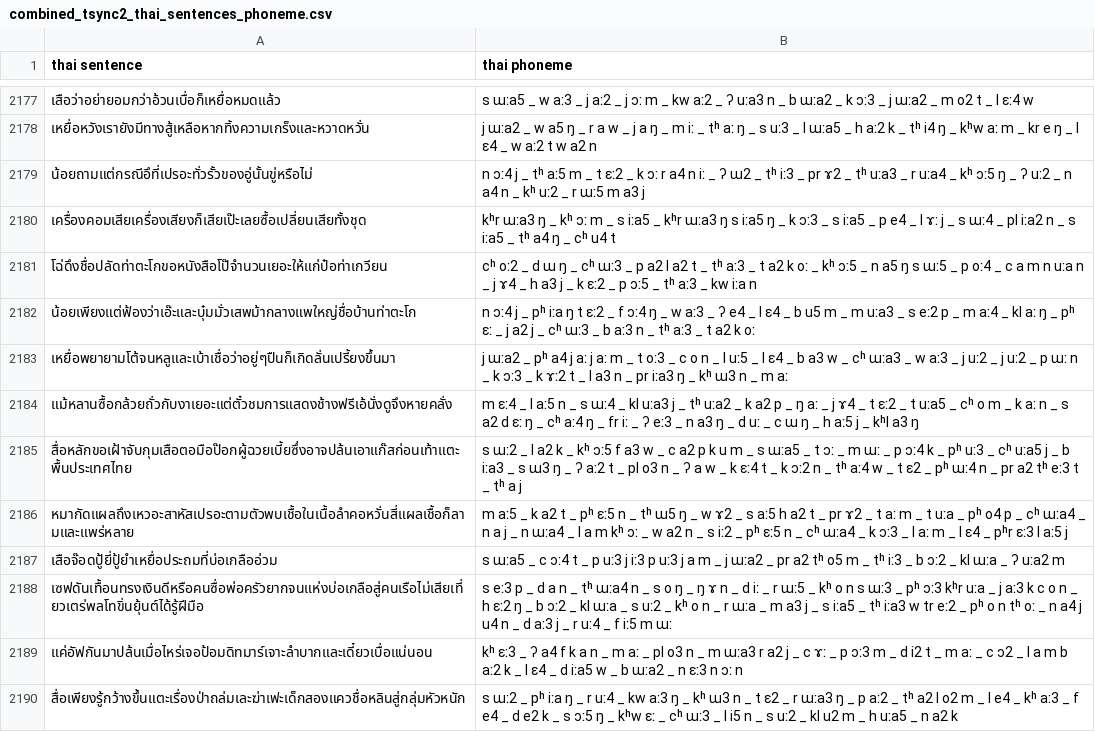
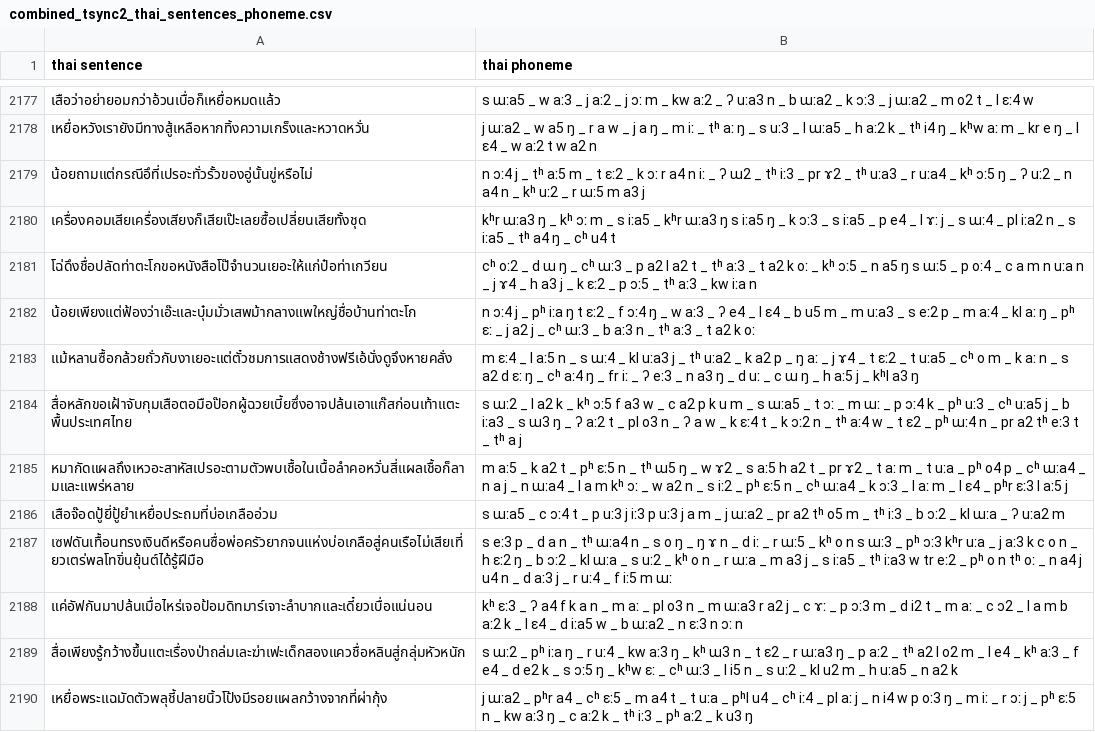
Before and after one commit to dubbing-ai/DatasetGen, a CSV file: tsync2/processed/combined_tsync2_thai_sentences_phoneme.csv, drawn as a sheet; only a part is shown, gaps mark what is left out; the shorter side is filled out with more unchanged rows.

Commit message:
Update tsync2

```diff
--- a/tsync2/processed/combined_tsync2_thai_sentences_phoneme.csv
+++ b/tsync2/processed/combined_tsync2_thai_sentences_phoneme.csv
@@ -2182,3 +2182,2 @@ thai sentence,thai phoneme
 น้อยเพียงแต่ฟ้องว่าเอ๊ะและบุ๋มมั่วเสพม้ากลางแพใหญ่ชื่อบ้านท่าตะโก,n ᴐː4 j _ pʰ iːa ŋ t ɛː2 _ f ᴐː4 ŋ _ w aː3 _ ʔ e4 _ l ɛ4 _ b u5 m _ m uːa3 _ s eː2 p _ m aː4 _ kl aː ŋ _ pʰ ɛː _ j a2 j _ cʰ ɯː3 _ b aː3 n _ tʰ aː3 _ t a2 k oː
-เหยื่อพยายามโต้จนหลูและเบ้าเชื่อว่าอยู่ๆปืนก็เกิดลั่นเปรี้ยงขึ้นมา,j ɯːa2 _ pʰ a4 j aː j aː m _ t oː3 _ c o n _ l uː5 _ l ɛ4 _ b a3 w _ cʰ ɯːa3 _ w aː3 _ j uː2 _ j uː2 _ p ɯː n _ k ᴐː3 _ k ɤː2 t _ l a3 n _ pr iːa3 ŋ _ kʰ ɯ3 n _ m aː
 แม้หลานซื้อกล้วยถั่วกับงาเยอะแต่ตั๋วชมการแสดงช้างฟรีเอ้นั่งดูจึงหายคลั่ง,m ɛː4 _ l aː5 n _ s ɯː4 _ kl uːa3 j _ tʰ uːa2 _ k a2 p _ ŋ aː _ j ɤ4 _ t ɛː2 _ t uːa5 _ cʰ o m _ k aː n _ s a2 d ɛː ŋ _ cʰ aː4 ŋ _ fr iː _ ʔ eː3 _ n a3 ŋ _ d uː _ c ɯ ŋ _ h aː5 j _ kʰl a3 ŋ
```
Also changed, not shown: 1 other file.
